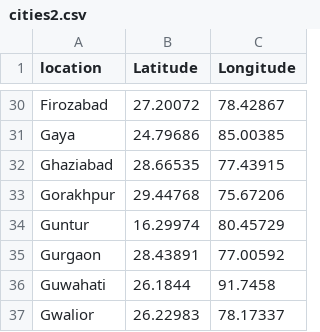
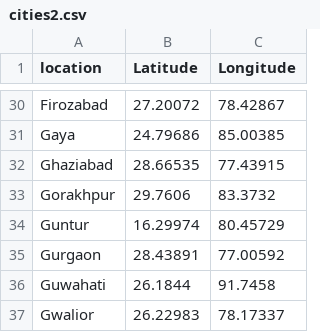
Before and after one commit to shanti0077/geolocator-app, a CSV file: cities2.csv, drawn as a sheet; only a part is shown, gaps mark what is left out.

Commit message:
Update cities2.csv

```diff
--- a/cities2.csv
+++ b/cities2.csv
@@ -32,3 +32,3 @@ Gaya,24.79686,85.00385
 Ghaziabad,28.66535,77.43915
-Gorakhpur,29.44768,75.67206
+Gorakhpur,29.7606,83.3732
 Guntur,16.29974,80.45729
```
